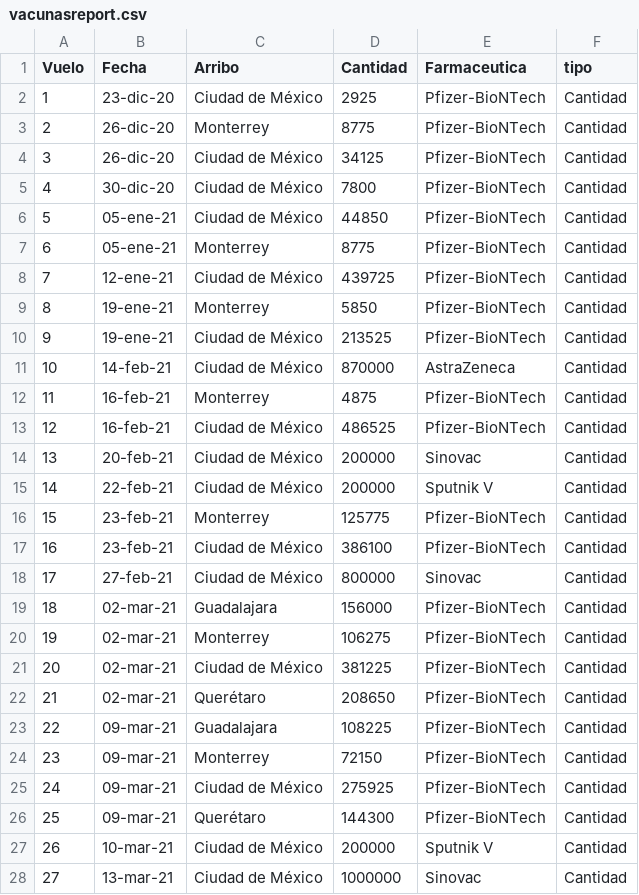
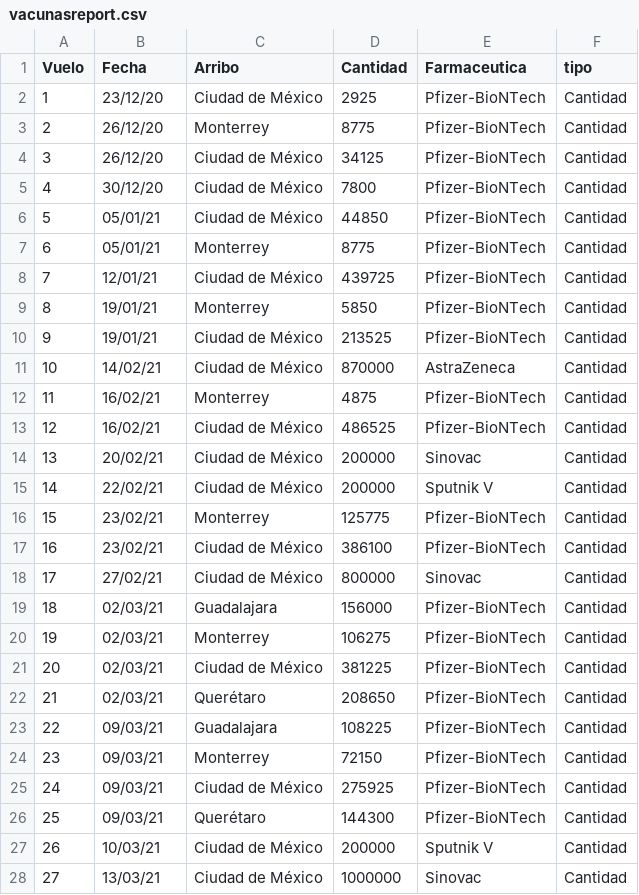
Before and after one commit to ssmdhdbindp/Vacunas, a CSV file: vacunasreport.csv, drawn as a sheet; only a part is shown; the diff covers the shown part only.

Commit message:
Update vacunasreport.csv

```diff
--- a/vacunasreport.csv
+++ b/vacunasreport.csv
@@ -1,28 +1,28 @@
 Vuelo,Fecha,Arribo,Cantidad,Farmaceutica,tipo
-1,23-dic-20,Ciudad de México,2925,Pfizer-BioNTech,Cantidad
-2,26-dic-20,Monterrey,8775,Pfizer-BioNTech,Cantidad
-3,26-dic-20,Ciudad de México,34125,Pfizer-BioNTech,Cantidad
-4,30-dic-20,Ciudad de México,7800,Pfizer-BioNTech,Cantidad
-5,05-ene-21,Ciudad de México,44850,Pfizer-BioNTech,Cantidad
-6,05-ene-21,Monterrey,8775,Pfizer-BioNTech,Cantidad
-7,12-ene-21,Ciudad de México,439725,Pfizer-BioNTech,Cantidad
-8,19-ene-21,Monterrey,5850,Pfizer-BioNTech,Cantidad
-9,19-ene-21,Ciudad de México,213525,Pfizer-BioNTech,Cantidad
-10,14-feb-21,Ciudad de México,870000,AstraZeneca,Cantidad
-11,16-feb-21,Monterrey,4875,Pfizer-BioNTech,Cantidad
-12,16-feb-21,Ciudad de México,486525,Pfizer-BioNTech,Cantidad
-13,20-feb-21,Ciudad de México,200000,Sinovac,Cantidad
-14,22-feb-21,Ciudad de México,200000,Sputnik V,Cantidad
-15,23-feb-21,Monterrey,125775,Pfizer-BioNTech,Cantidad
-16,23-feb-21,Ciudad de México,386100,Pfizer-BioNTech,Cantidad
-17,27-feb-21,Ciudad de México,800000,Sinovac,Cantidad
-18,02-mar-21,Guadalajara,156000,Pfizer-BioNTech,Cantidad
-19,02-mar-21,Monterrey,106275,Pfizer-BioNTech,Cantidad
-20,02-mar-21,Ciudad de México,381225,Pfizer-BioNTech,Cantidad
-21,02-mar-21,Querétaro,208650,Pfizer-BioNTech,Cantidad
-22,09-mar-21,Guadalajara,108225,Pfizer-BioNTech,Cantidad
-23,09-mar-21,Monterrey,72150,Pfizer-BioNTech,Cantidad
-24,09-mar-21,Ciudad de México,275925,Pfizer-BioNTech,Cantidad
-25,09-mar-21,Querétaro,144300,Pfizer-BioNTech,Cantidad
-26,10-mar-21,Ciudad de México,200000,Sputnik V,Cantidad
-27,13-mar-21,Ciudad de México,1000000,Sinovac,Cantidad
+1,23/12/20,Ciudad de México,2925,Pfizer-BioNTech,Cantidad
+2,26/12/20,Monterrey,8775,Pfizer-BioNTech,Cantidad
+3,26/12/20,Ciudad de México,34125,Pfizer-BioNTech,Cantidad
+4,30/12/20,Ciudad de México,7800,Pfizer-BioNTech,Cantidad
+5,05/01/21,Ciudad de México,44850,Pfizer-BioNTech,Cantidad
+6,05/01/21,Monterrey,8775,Pfizer-BioNTech,Cantidad
+7,12/01/21,Ciudad de México,439725,Pfizer-BioNTech,Cantidad
+8,19/01/21,Monterrey,5850,Pfizer-BioNTech,Cantidad
+9,19/01/21,Ciudad de México,213525,Pfizer-BioNTech,Cantidad
+10,14/02/21,Ciudad de México,870000,AstraZeneca,Cantidad
+11,16/02/21,Monterrey,4875,Pfizer-BioNTech,Cantidad
+12,16/02/21,Ciudad de México,486525,Pfizer-BioNTech,Cantidad
+13,20/02/21,Ciudad de México,200000,Sinovac,Cantidad
+14,22/02/21,Ciudad de México,200000,Sputnik V,Cantidad
+15,23/02/21,Monterrey,125775,Pfizer-BioNTech,Cantidad
+16,23/02/21,Ciudad de México,386100,Pfizer-BioNTech,Cantidad
+17,27/02/21,Ciudad de México,800000,Sinovac,Cantidad
+18,02/03/21,Guadalajara,156000,Pfizer-BioNTech,Cantidad
+19,02/03/21,Monterrey,106275,Pfizer-BioNTech,Cantidad
+20,02/03/21,Ciudad de México,381225,Pfizer-BioNTech,Cantidad
+21,02/03/21,Querétaro,208650,Pfizer-BioNTech,Cantidad
+22,09/03/21,Guadalajara,108225,Pfizer-BioNTech,Cantidad
+23,09/03/21,Monterrey,72150,Pfizer-BioNTech,Cantidad
+24,09/03/21,Ciudad de México,275925,Pfizer-BioNTech,Cantidad
+25,09/03/21,Querétaro,144300,Pfizer-BioNTech,Cantidad
+26,10/03/21,Ciudad de México,200000,Sputnik V,Cantidad
+27,13/03/21,Ciudad de México,1000000,Sinovac,Cantidad
```
Also changed, not shown: 13 edited cells elsewhere in this file.
